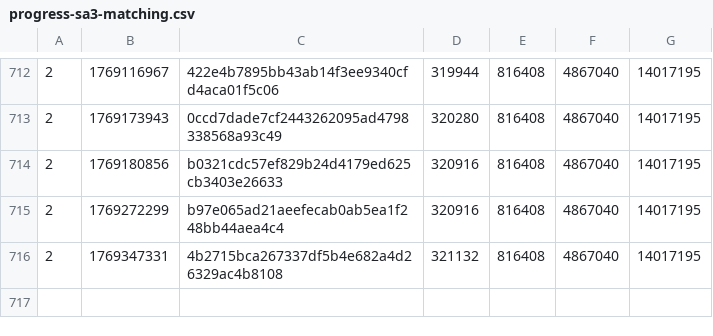
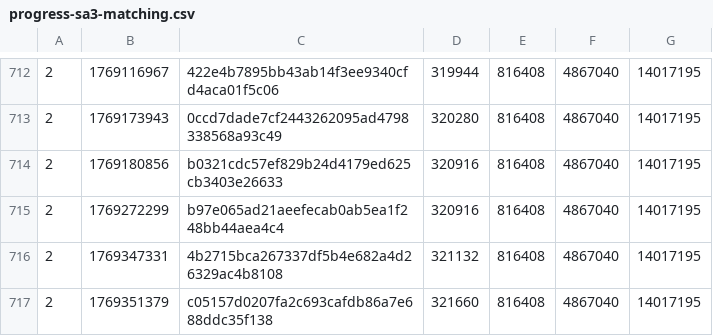
Before and after one commit to SAT-R/sa3, a CSV file: reports/progress-sa3-matching.csv, drawn as a sheet; only a part is shown, gaps mark what is left out.

```diff
--- a/reports/progress-sa3-matching.csv
+++ b/reports/progress-sa3-matching.csv
@@ -716 +716,2 @@
 2,1769347331,4b2715bca267337df5b4e682a4d26329ac4b8108,321132,816408,4867040,14017195
+2,1769351379,c05157d0207fa2c693cafdb86a7e688ddc35f138,321660,816408,4867040,14017195
```
Also changed, not shown: reports/progress-sa3-nonmatching.csv, 1 other file.
